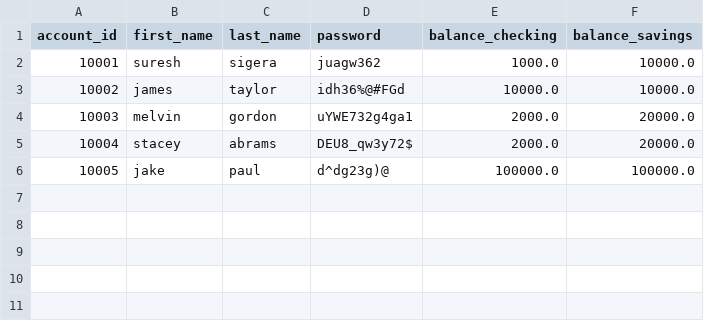
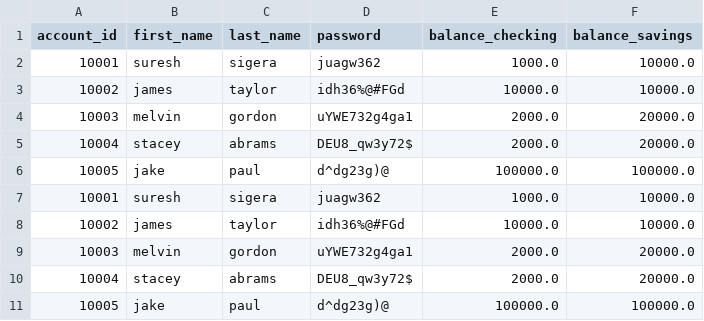
Before and after one commit to renadalsadun/Banking-With-Python, a CSV file: bank.csv, drawn as a sheet.

```diff
--- a/bank.csv
+++ b/bank.csv
@@ -6 +6,6 @@ account_id;first_name;last_name;password;balance_checking;balance_savings
 10005;jake;paul;d^dg23g)@;100000.0;100000.0
+10001;suresh;sigera;juagw362;1000.0;10000.0
+10002;james;taylor;idh36%@#FGd;10000.0;10000.0
+10003;melvin;gordon;uYWE732g4ga1;2000.0;20000.0
+10004;stacey;abrams;DEU8_qw3y72$;2000.0;20000.0
+10005;jake;paul;d^dg23g)@;100000.0;100000.0
```
Also changed, not shown: 2 other files.
